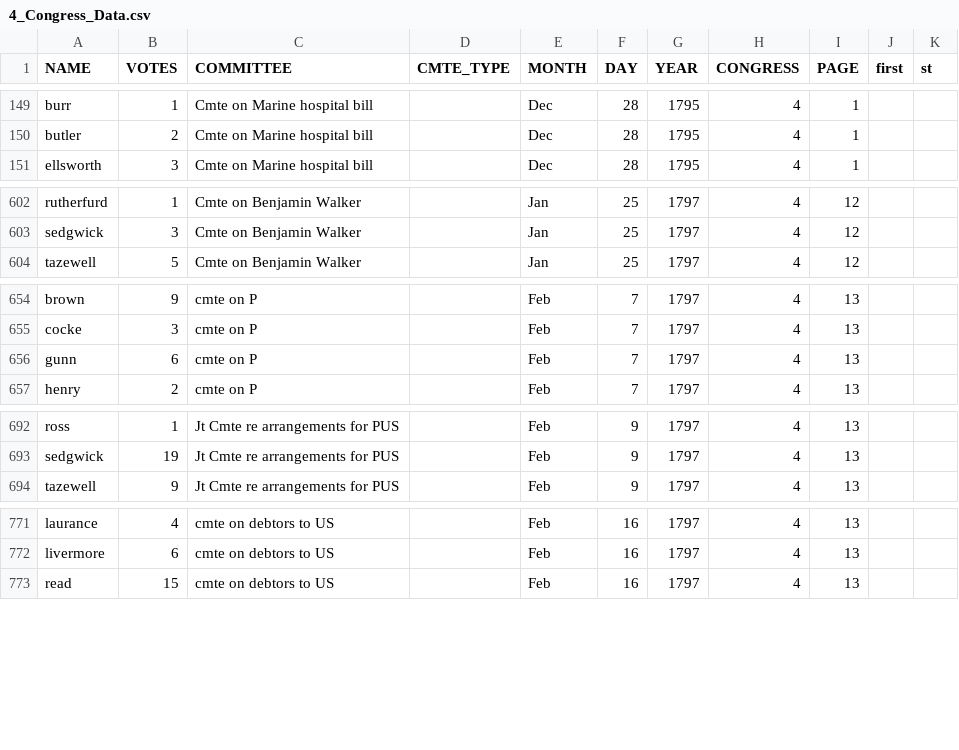
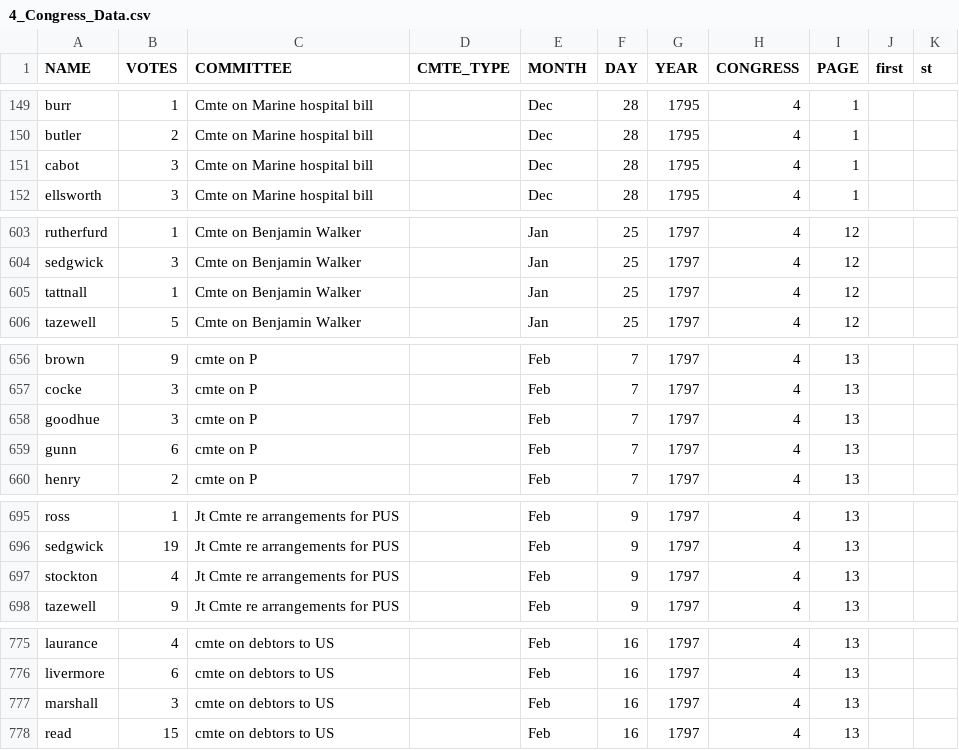
Before and after one commit to ewolman/EarlyAmericanSenateData, a CSV file: vote_data/updated/4_Congress_Data.csv, drawn as a sheet; only a part is shown, gaps mark what is left out; the diff covers the shown part only; the diff names each change by its address in the sheet, - before the commit and + after, or states it on an @@ line.

```diff
--- a/vote_data/updated/4_Congress_Data.csv
+++ b/vote_data/updated/4_Congress_Data.csv
+row 151: cabot | 3 | Cmte on Marine hospital bill |  | Dec | 28 | 1795 | 4 | 1
+row 605: tattnall | 1 | Cmte on Benjamin Walker |  | Jan | 25 | 1797 | 4 | 12
+row 658: goodhue | 3 | cmte on P |  | Feb | 7 | 1797 | 4 | 13
+row 697: stockton | 4 | Jt Cmte re arrangements for PUS |  | Feb | 9 | 1797 | 4 | 13
+row 777: marshall | 3 | cmte on debtors to US |  | Feb | 16 | 1797 | 4 | 13
```
Also changed, not shown: 3 added rows and 1 edited cell elsewhere in this file, info1st_16th.csv, vote_data/updated/2_Congress_Data.csv, 11 other files.
